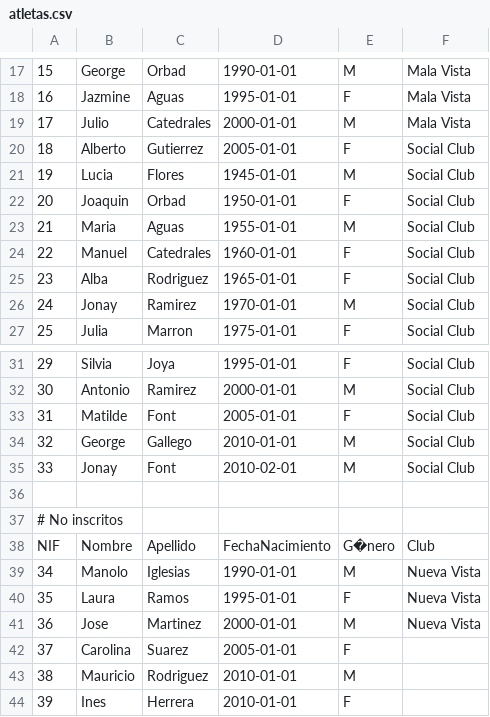
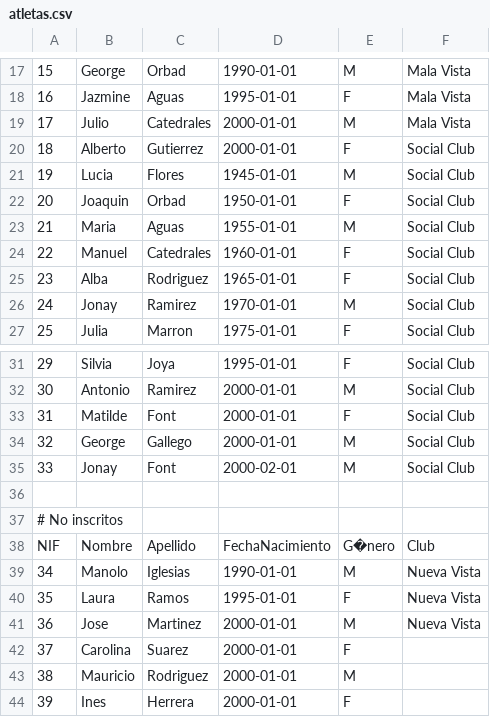
Before and after one commit to miermontoto/Pruebas, a CSV file: PL/pruebas-entrega3/atletas.csv, drawn as a sheet; only a part is shown, gaps mark what is left out; the diff names each change by its address in the sheet, - before the commit and + after, or states it on an @@ line.

```diff
--- a/PL/pruebas-entrega3/atletas.csv
+++ b/PL/pruebas-entrega3/atletas.csv
-D20: 2005-01-01
+D20: 2000-01-01
-D33: 2005-01-01
+D33: 2000-01-01
-D34: 2010-01-01
+D34: 2000-01-01
-D35: 2010-02-01
+D35: 2000-02-01
-D42: 2005-01-01
+D42: 2000-01-01
-D43:D44: 2010-01-01
+D43:D44: 2000-01-01
```
Also changed, not shown: PL/pruebas-entrega3/csv/1.1.2.csv, PL/pruebas-entrega3/csv/1.1.3.1.csv, 33 other files.
